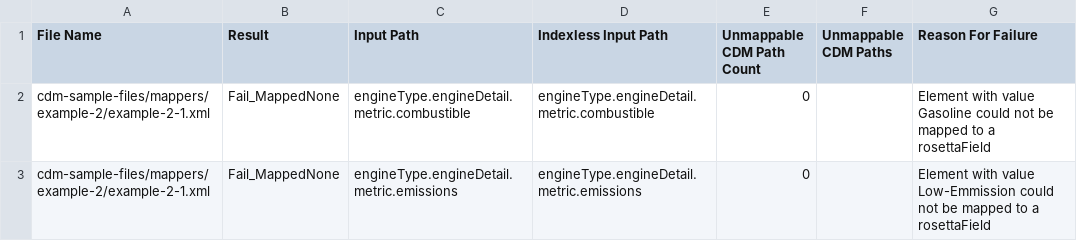
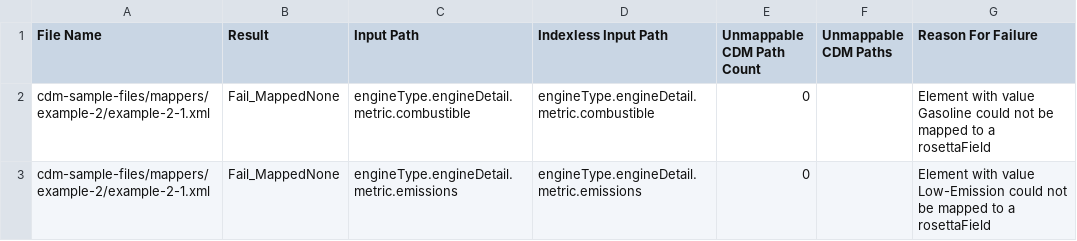
Before and after one commit to rosetta-models/translate-demo, a CSV file: rosetta-source/src/main/resources/mapping-analytics/mappers-example-2-failed-mappings-report.csv, drawn as a sheet.

Commit message:
Fix mapper example 1

```diff
--- a/rosetta-source/src/main/resources/mapping-analytics/mappers-example-2-failed-mappings-report.csv
+++ b/rosetta-source/src/main/resources/mapping-analytics/mappers-example-2-failed-mappings-report.csv
@@ -2,2 +2,2 @@ File Name,Result,Input Path,Indexless Input Path,Unmappable CDM Path Count,Unmap
 cdm-sample-files/mappers/example-2/example-2-1.xml,Fail_MappedNone,engineType.engineDetail.metric.combustible,engineType.engineDetail.metric.combustible,0,,Element with value Gasoline could not be mapped to a rosettaField
-cdm-sample-files/mappers/example-2/example-2-1.xml,Fail_MappedNone,engineType.engineDetail.metric.emissions,engineType.engineDetail.metric.emissions,0,,Element with value Low-Emmission could not be mapped to a rosettaField
+cdm-sample-files/mappers/example-2/example-2-1.xml,Fail_MappedNone,engineType.engineDetail.metric.emissions,engineType.engineDetail.metric.emissions,0,,Element with value Low-Emission could not be mapped to a rosettaField
```
Also changed, not shown: rosetta-source/src/main/resources/mapping-analytics/mappers-example-3-failed-mappings-report.csv, rosetta-source/src/main/resources/mapping-analytics/mappers-example-4-failed-mappings-report.csv, 13 other files.
